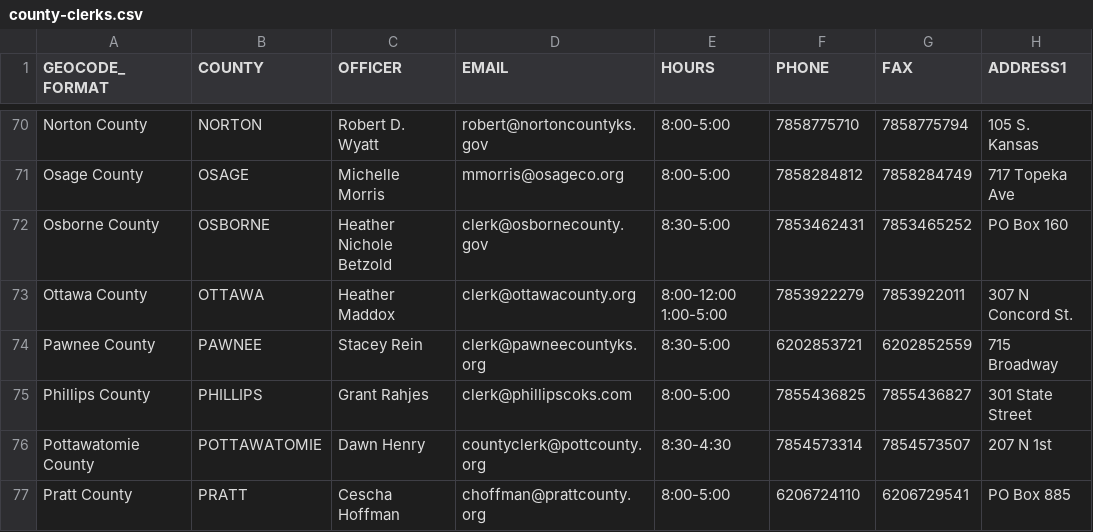
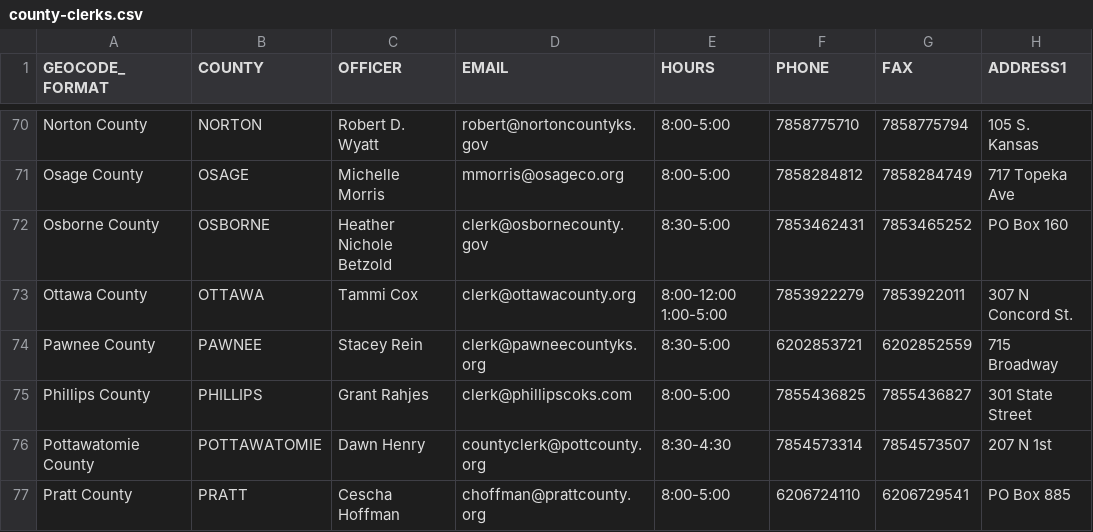
Before and after one commit to BlueprintKansas/v3.ksvotes.org, a CSV file: ksvotes/county-clerks.csv, drawn as a sheet; only a part is shown, gaps mark what is left out; the diff names each change by its address in the sheet, - before the commit and + after, or states it on an @@ line.

Commit message:
Update Ottawa Co name (#513)

```diff
--- a/ksvotes/county-clerks.csv
+++ b/ksvotes/county-clerks.csv
-C73 (OFFICER): Heather Maddox
+C73 (OFFICER): Tammi Cox
```
